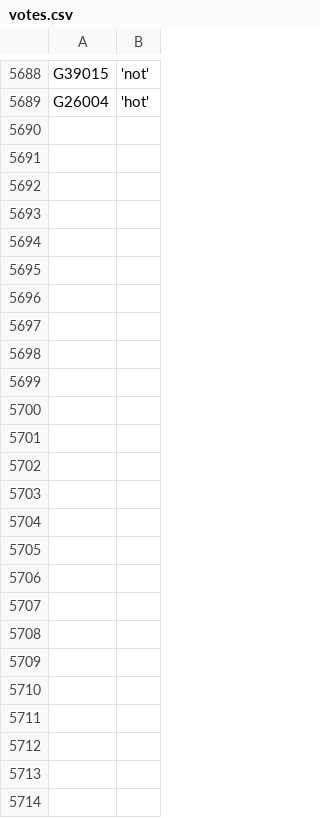
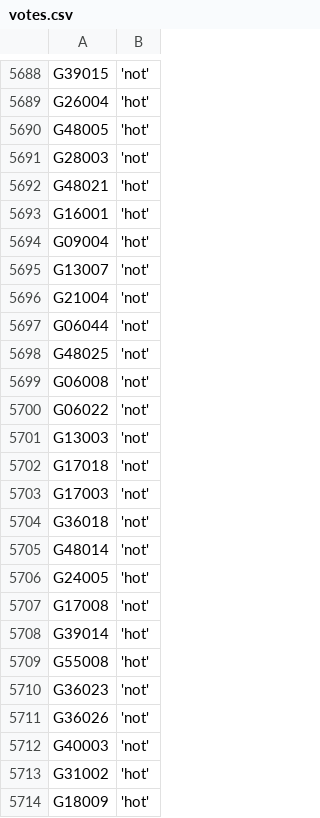
Before and after one commit to zschutzman/districts-lol-data, a CSV file: _data/hot-or-not/votes.csv, drawn as a sheet; only a part is shown, gaps mark what is left out.

```diff
--- a/_data/hot-or-not/votes.csv
+++ b/_data/hot-or-not/votes.csv
@@ -5689 +5689,26 @@ G39015, 'not'
 G26004, 'hot'
+G48005, 'hot'
+G28003, 'not'
+G48021, 'hot'
+G16001, 'hot'
+G09004, 'hot'
+G13007, 'not'
+G21004, 'not'
+G06044, 'not'
+G48025, 'not'
+G06008, 'not'
+G06022, 'not'
+G13003, 'not'
+G17018, 'not'
+G17003, 'not'
+G36018, 'not'
+G48014, 'not'
+G24005, 'hot'
+G17008, 'not'
+G39014, 'hot'
+G55008, 'hot'
+G36023, 'not'
+G36026, 'not'
+G40003, 'not'
+G31002, 'hot'
+G18009, 'hot'
```
Also changed, not shown: _data/hot-or-not/aggregate.csv, 6 other files.
